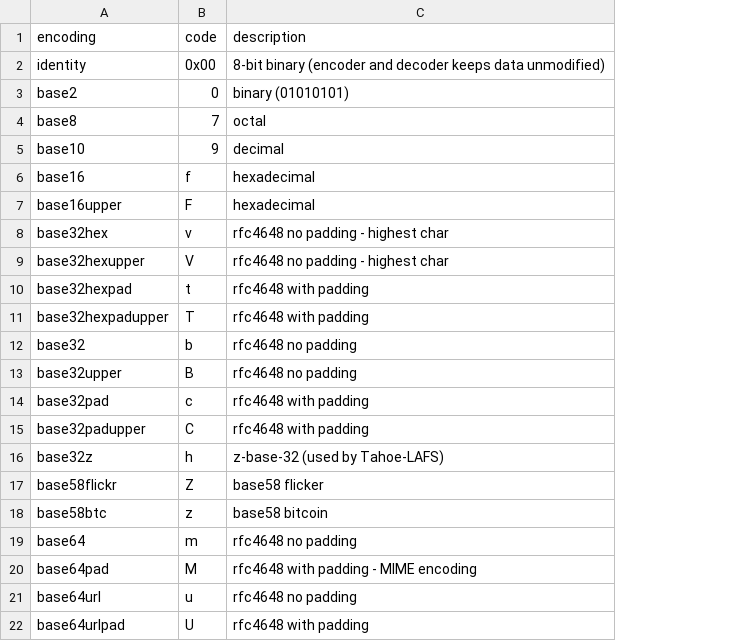
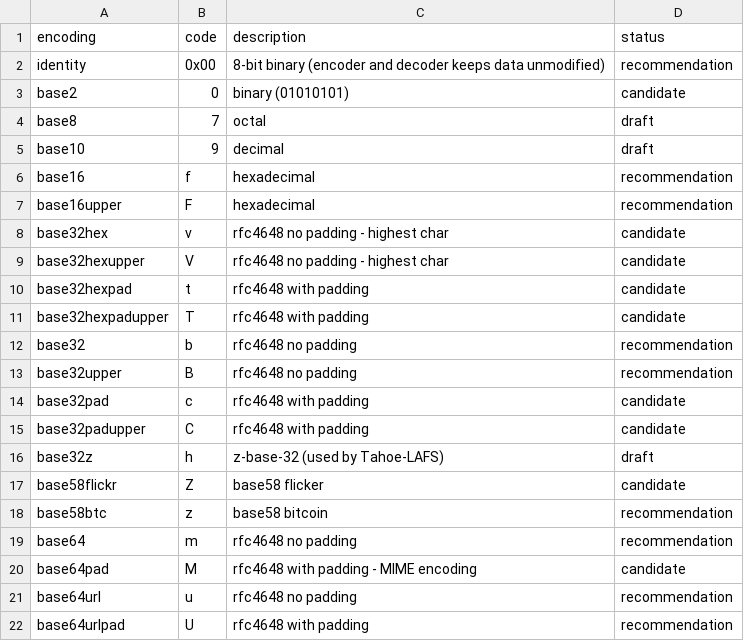
Before and after one commit to multiformats/multibase, a CSV file: multibase.csv, drawn as a sheet; the diff names each change by its address in the sheet, - before the commit and + after, or states it on an @@ line.

Commit message:
feat: add recommendation status
That way, we can reasonably call this spec "mature" without actually
recommending all the encodings.

```diff
--- a/multibase.csv
+++ b/multibase.csv
+column D (status), rows 2-22: recommendation | candidate | draft | draft | recommendation | recommendation | candidate | candidate | candidate | candidate | recommendation | recommendation | candidate | candidate | draft | candidate | recommendation | recommendation | candidate | recommendation | recommendation
```
Also changed, not shown: 1 other file.
